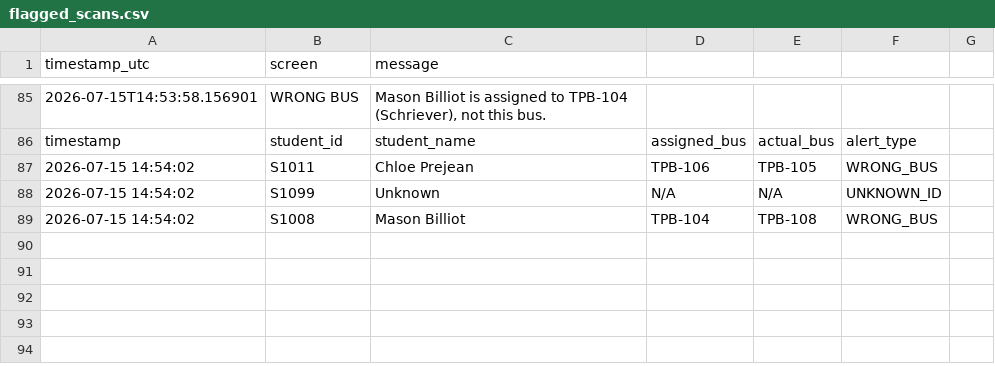
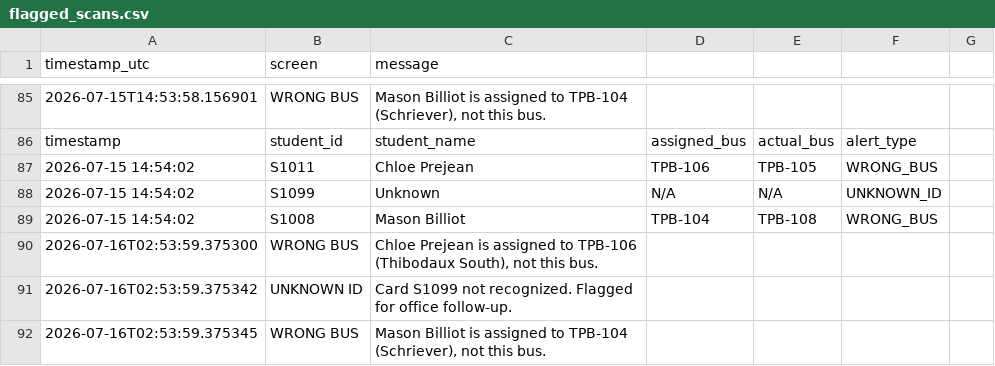
Before and after one commit to hopdot/terrebonne-school-bus-2025-2026, a CSV file: data/flagged_scans.csv, drawn as a sheet; only a part is shown, gaps mark what is left out; the diff names each change by its address in the sheet, - before the commit and + after, or states it on an @@ line.

Commit message:
Scan Alert: 3 flagged events (2 wrong-bus, 1 unknown-ID) — 2026-07-16 02:54:02 UTC

```diff
--- a/data/flagged_scans.csv
+++ b/data/flagged_scans.csv
+row 90: 2026-07-16T02:53:59.375300 | WRONG BUS | Chloe Prejean is assigned to TPB-106 (Thibodaux South), not this bus.
+row 91: 2026-07-16T02:53:59.375342 | UNKNOWN ID | Card S1099 not recognized. Flagged for office follow-up.
+row 92: 2026-07-16T02:53:59.375345 | WRONG BUS | Mason Billiot is assigned to TPB-104 (Schriever), not this bus.
```
